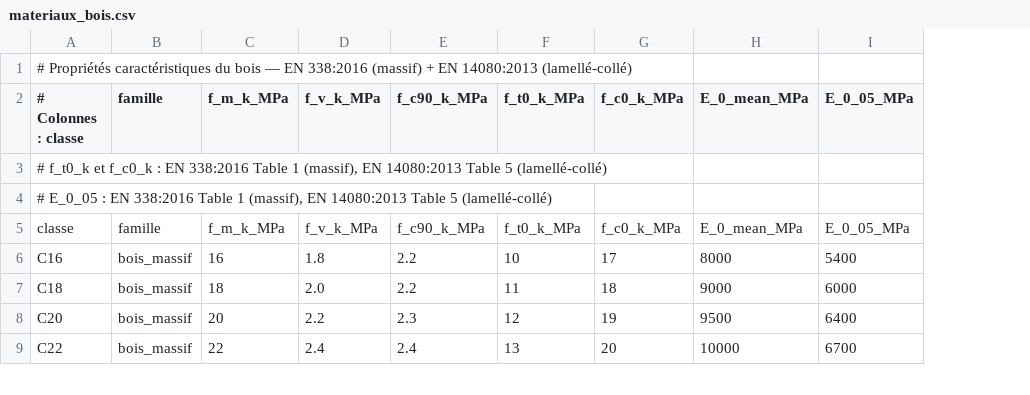
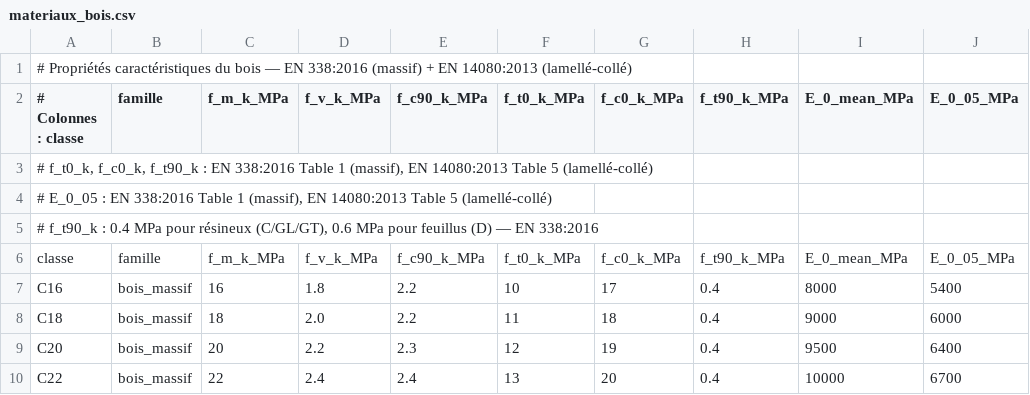
Before and after one commit to Maxos7/CAB_Abac_charpentes, a CSV file: src/abac_charpente_vectoriser/abac_charpente_vectoriser/donnees/materiaux_bois.csv, drawn as a sheet; only a part is shown; addresses are those after the commit; rows hold the shown columns only; the diff names each change by its address in the sheet, - before the commit and + after, or states it on an @@ line.

```diff
--- a/src/abac_charpente_vectoriser/abac_charpente_vectoriser/donnees/materiaux_bois.csv
+++ b/src/abac_charpente_vectoriser/abac_charpente_vectoriser/donnees/materiaux_bois.csv
+column H (f_t90_k_MPa), rows 6-10: f_t90_k_MPa | 0.4 | 0.4 | 0.4 | 0.4
-A3 (# Colonnes : classe): # f_t0_k et f_c0_k : EN…
+A3 (# Colonnes : classe): # f_t0_k, f_c0_k, f_t90_k : EN…
+row 5: # f_t90_k : 0.4 MPa pour résineux (C/GL/GT), 0.6 MPa pour feuillus (D) — EN 338:2016
```
Also changed, not shown: src/abac_charpente_vectoriser/abac_charpente_vectoriser/donnees/ec1_mu1_neige.csv, src/abac_charpente_vectoriser/abac_charpente_vectoriser/donnees/limites_fleche_ec5.csv, 28 other files.
